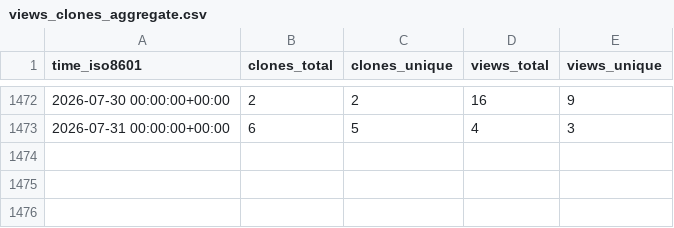
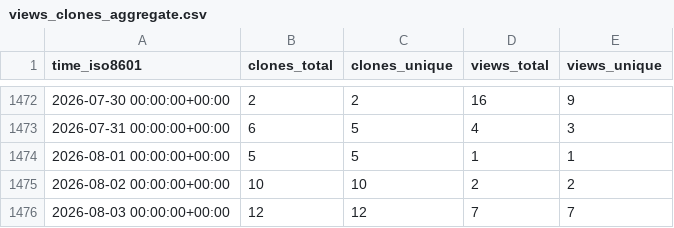
Before and after one commit to vhive-serverless/vhive.github.io, a CSV file: vhive-serverless/vSwarm/ghrs-data/views_clones_aggregate.csv, drawn as a sheet; only a part is shown, gaps mark what is left out.

```diff
--- a/vhive-serverless/vSwarm/ghrs-data/views_clones_aggregate.csv
+++ b/vhive-serverless/vSwarm/ghrs-data/views_clones_aggregate.csv
@@ -1473 +1473,4 @@ time_iso8601,clones_total,clones_unique,views_total,views_unique
 2026-07-31 00:00:00+00:00,6,5,4,3
+2026-08-01 00:00:00+00:00,5,5,1,1
+2026-08-02 00:00:00+00:00,10,10,2,2
+2026-08-03 00:00:00+00:00,12,12,7,7
```
Also changed, not shown: 1 other file.
